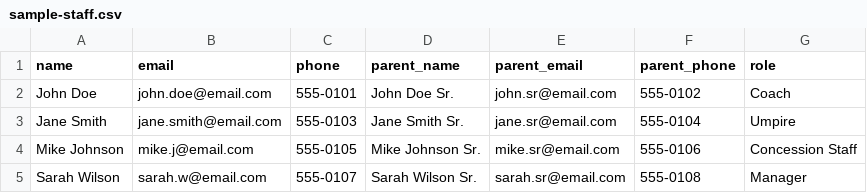
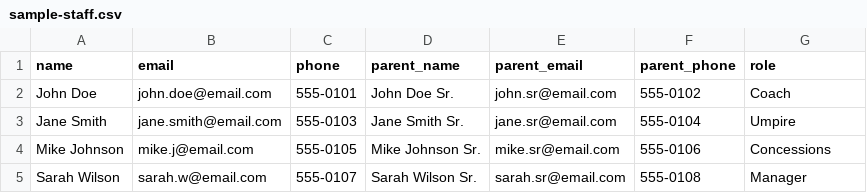
Before and after one commit to dharmik-patel-dp/baseball-schedule-manager, a CSV file: sample-staff.csv, drawn as a sheet.

Commit message:
🏷️ Rename 'Concession Staff' to 'Concessions' throughout the system - Update filter labels and form fields - Update admin interface labels - Update sample CSV data - Simplify terminology for better user experience - All references now use 'Concessions' instead of 'Concession Staff'

```diff
--- a/sample-staff.csv
+++ b/sample-staff.csv
@@ -3,3 +3,3 @@ John Doe,john.doe@email.com,555-0101,John Doe Sr.,john.sr@email.com,555-0102,Coa
 Jane Smith,jane.smith@email.com,555-0103,Jane Smith Sr.,jane.sr@email.com,555-0104,Umpire
-Mike Johnson,mike.j@email.com,555-0105,Mike Johnson Sr.,mike.sr@email.com,555-0106,Concession Staff
+Mike Johnson,mike.j@email.com,555-0105,Mike Johnson Sr.,mike.sr@email.com,555-0106,Concessions
 Sarah Wilson,sarah.w@email.com,555-0107,Sarah Wilson Sr.,sarah.sr@email.com,555-0108,Manager
```
Also changed, not shown: 3 other files.
